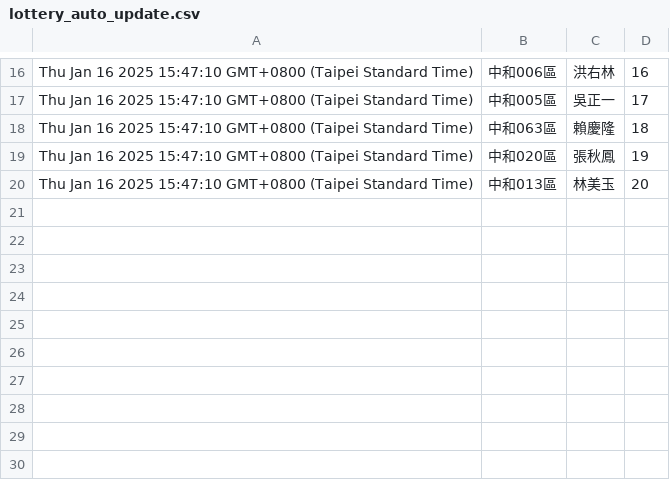
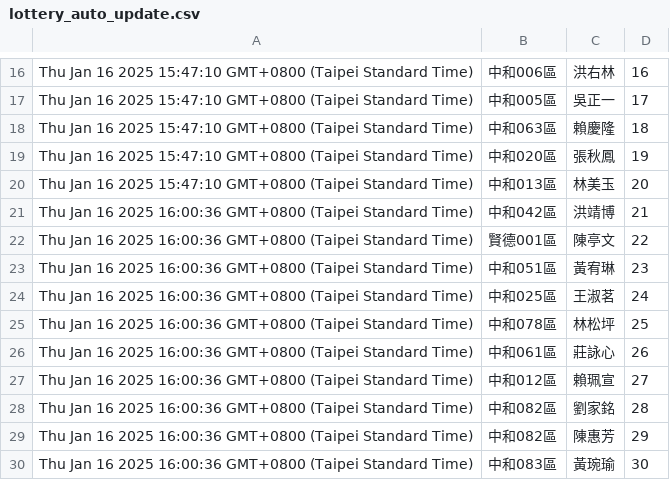
Before and after one commit to dennis23100/google_auto_lottery, a CSV file: lottery_auto_update.csv, drawn as a sheet; only a part is shown, gaps mark what is left out; the diff names each change by its address in the sheet, - before the commit and + after, or states it on an @@ line.

Commit message:
Update spreadsheet data

```diff
--- a/lottery_auto_update.csv
+++ b/lottery_auto_update.csv
+row 21: Thu Jan 16 2025 16:00:36 GMT+0800 (Taipei Standard Time) | 中和042區 | 洪靖博 | 21
+row 22: Thu Jan 16 2025 16:00:36 GMT+0800 (Taipei Standard Time) | 賢德001區 | 陳亭文 | 22
+row 23: Thu Jan 16 2025 16:00:36 GMT+0800 (Taipei Standard Time) | 中和051區 | 黃宥琳 | 23
+row 24: Thu Jan 16 2025 16:00:36 GMT+0800 (Taipei Standard Time) | 中和025區 | 王淑茗 | 24
+row 25: Thu Jan 16 2025 16:00:36 GMT+0800 (Taipei Standard Time) | 中和078區 | 林松坪 | 25
+row 26: Thu Jan 16 2025 16:00:36 GMT+0800 (Taipei Standard Time) | 中和061區 | 莊詠心 | 26
+row 27: Thu Jan 16 2025 16:00:36 GMT+0800 (Taipei Standard Time) | 中和012區 | 賴珮宣 | 27
+row 28: Thu Jan 16 2025 16:00:36 GMT+0800 (Taipei Standard Time) | 中和082區 | 劉家銘 | 28
+row 29: Thu Jan 16 2025 16:00:36 GMT+0800 (Taipei Standard Time) | 中和082區 | 陳惠芳 | 29
+row 30: Thu Jan 16 2025 16:00:36 GMT+0800 (Taipei Standard Time) | 中和083區 | 黃琬瑜 | 30
```
